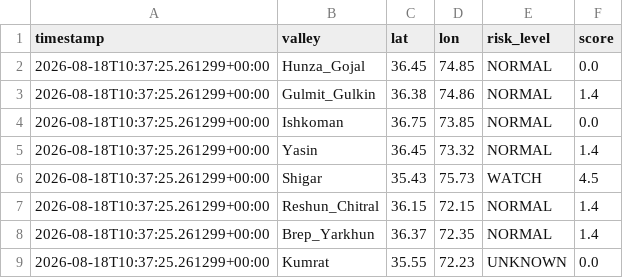
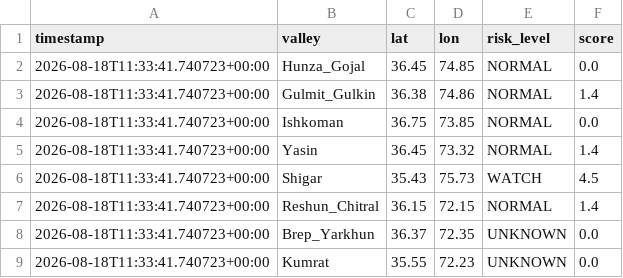
Before and after one commit to mirkhanzai/glacial-risk-watch-pakistan, a CSV file: data/latest_valleys.csv, drawn as a sheet.

```diff
--- a/data/latest_valleys.csv
+++ b/data/latest_valleys.csv
@@ -1,9 +1,9 @@
 timestamp,valley,lat,lon,risk_level,score
-2026-08-18T10:37:25.261299+00:00,Hunza_Gojal,36.45,74.85,NORMAL,0.0
-2026-08-18T10:37:25.261299+00:00,Gulmit_Gulkin,36.38,74.86,NORMAL,1.4
-2026-08-18T10:37:25.261299+00:00,Ishkoman,36.75,73.85,NORMAL,0.0
-2026-08-18T10:37:25.261299+00:00,Yasin,36.45,73.32,NORMAL,1.4
-2026-08-18T10:37:25.261299+00:00,Shigar,35.43,75.73,WATCH,4.5
-2026-08-18T10:37:25.261299+00:00,Reshun_Chitral,36.15,72.15,NORMAL,1.4
-2026-08-18T10:37:25.261299+00:00,Brep_Yarkhun,36.37,72.35,NORMAL,1.4
-2026-08-18T10:37:25.261299+00:00,Kumrat,35.55,72.23,UNKNOWN,0.0
+2026-08-18T11:33:41.740723+00:00,Hunza_Gojal,36.45,74.85,NORMAL,0.0
+2026-08-18T11:33:41.740723+00:00,Gulmit_Gulkin,36.38,74.86,NORMAL,1.4
+2026-08-18T11:33:41.740723+00:00,Ishkoman,36.75,73.85,NORMAL,0.0
+2026-08-18T11:33:41.740723+00:00,Yasin,36.45,73.32,NORMAL,1.4
+2026-08-18T11:33:41.740723+00:00,Shigar,35.43,75.73,WATCH,4.5
+2026-08-18T11:33:41.740723+00:00,Reshun_Chitral,36.15,72.15,NORMAL,1.4
+2026-08-18T11:33:41.740723+00:00,Brep_Yarkhun,36.37,72.35,UNKNOWN,0.0
+2026-08-18T11:33:41.740723+00:00,Kumrat,35.55,72.23,UNKNOWN,0.0
```
Also changed, not shown: data/history.csv, 1 other file.
